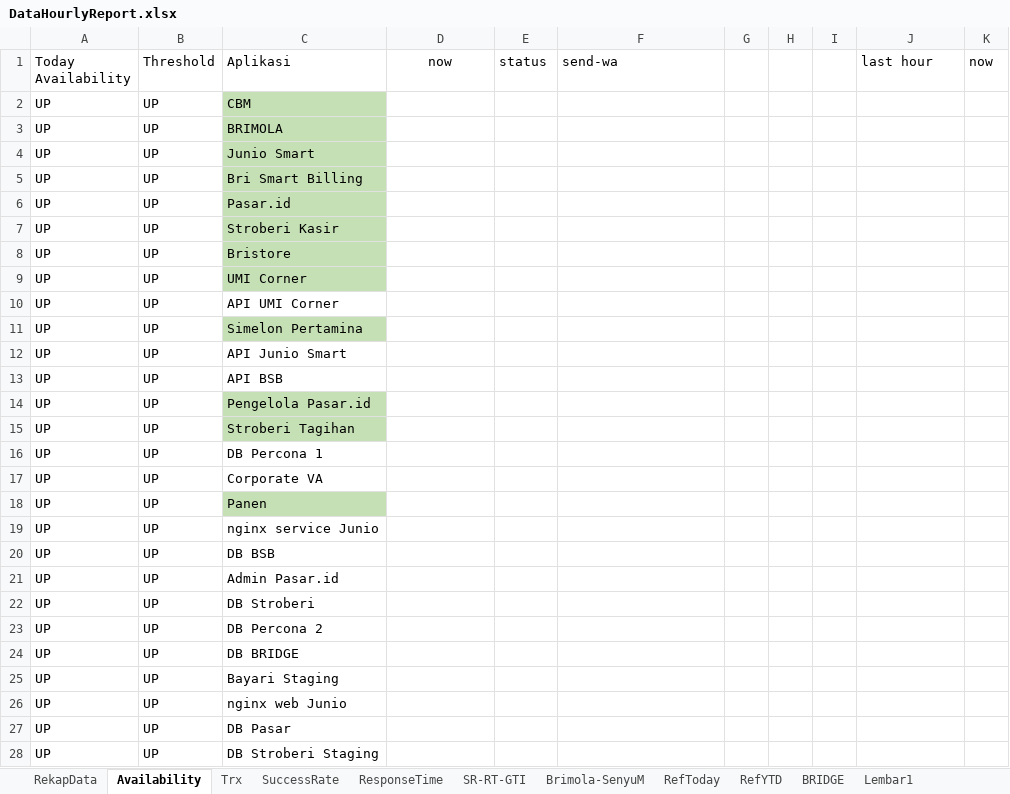
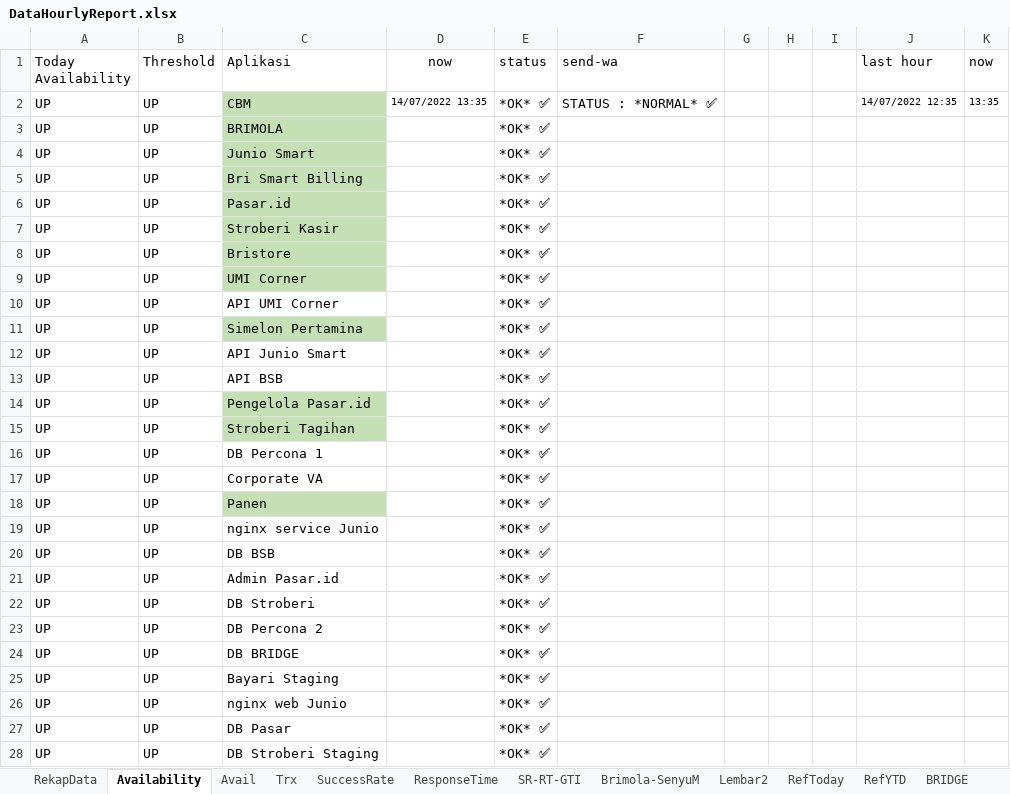
Before and after one commit to shandhyie/RPA.DDB.EcoOps.HourlyMonitoring, an Excel workbook: EcoOps-Bot_Dev.1.0.1/data/DataHourlyReport.xlsx, sheet Availability, drawn as a sheet; only a part is shown; values as stored, in another font and other column widths than the file's, no borders; the diff covers the shown part only; the diff names each change by its address in the sheet, - before the commit and + after, or states it on an @@ line.

```diff
--- a/EcoOps-Bot_Dev.1.0.1/data/DataHourlyReport.xlsx (sheet Availability)
+++ b/EcoOps-Bot_Dev.1.0.1/data/DataHourlyReport.xlsx (sheet Availability)
-sheet tab: Lembar1
+sheet tab: Avail
+sheet tab: Lembar2
@@ sheet tab order changed: RekapData | Availability | Avail | Trx | SuccessRate | ResponseTime | SR-RT-GTI | Brimola-SenyuM | Lembar2 | RefToday | RefYTD | BRIDGE @@
-D2 (now): (empty)
+D2 (now): 14/07/2022 13:35
-E2:E28 (status): (empty)
+E2:E28 (status): *OK* ✅
-F2 (send-wa): (empty)
+F2 (send-wa): STATUS : *NORMAL* ✅
-J2 (last hour): (empty)
+J2 (last hour): 14/07/2022 12:35
-K2 (now): (empty)
+K2 (now): 13:35
```
Also changed, not shown: 5 edited cells elsewhere in this sheet, sheet ResponseTime, sheet Avail, sheet SR-RT-GTI, sheet SuccessRate, sheet Brimola-SenyuM, sheet BRIDGE, 4 more sheets, EcoOps-Bot_Dev.1.0.1/data/in_Config.xlsx, 25 other files.
